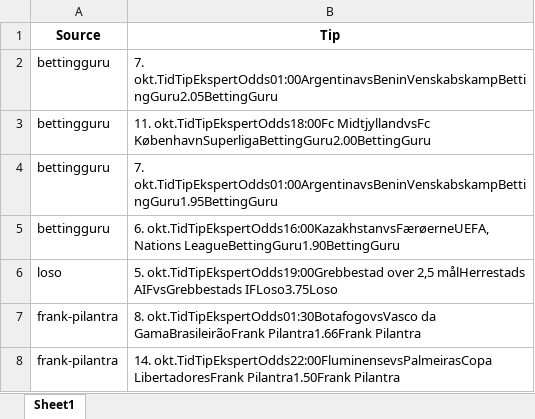
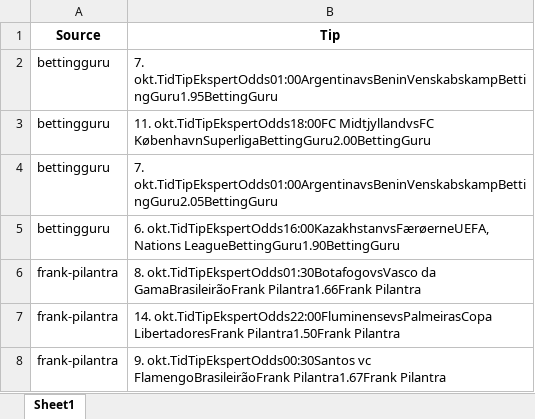
Before and after one commit to mahmad789/alerts, an Excel workbook: betting_tips.xlsx, sheet Sheet1, drawn as a sheet; values as stored, in another font and other column widths than the file's, no borders; removed rows and columns are numbered as before the commit, all else as after; the diff names each change by its address in the sheet, - before the commit and + after, or states it on an @@ line.

```diff
--- a/betting_tips.xlsx (sheet Sheet1)
+++ b/betting_tips.xlsx (sheet Sheet1)
@@ row 4 moved to row 2: bettingguru @@
+row 3: bettingguru | 11. okt.TidTipEkspertOdds18:00FC MidtjyllandvsFC KøbenhavnSuperligaBettingGuru2.00BettingGuru
-row 3: bettingguru | 11. okt.TidTipEkspertOdds18:00Fc MidtjyllandvsFc KøbenhavnSuperligaBettingGuru2.00BettingGuru
-row 6: loso | 5. okt.TidTipEkspertOdds19:00Grebbestad over 2,5 målHerrestads AIFvsGrebbestads IFLoso3.75Loso
+row 8: frank-pilantra | 9. okt.TidTipEkspertOdds00:30Santos vc FlamengoBrasileirãoFrank Pilantra1.67Frank Pilantra
```
